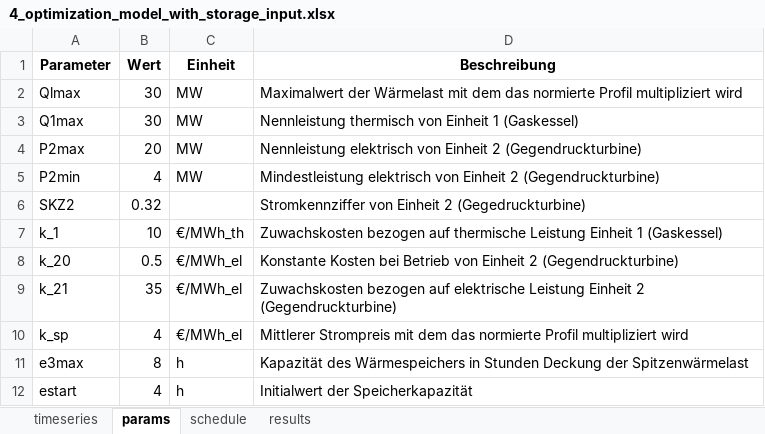
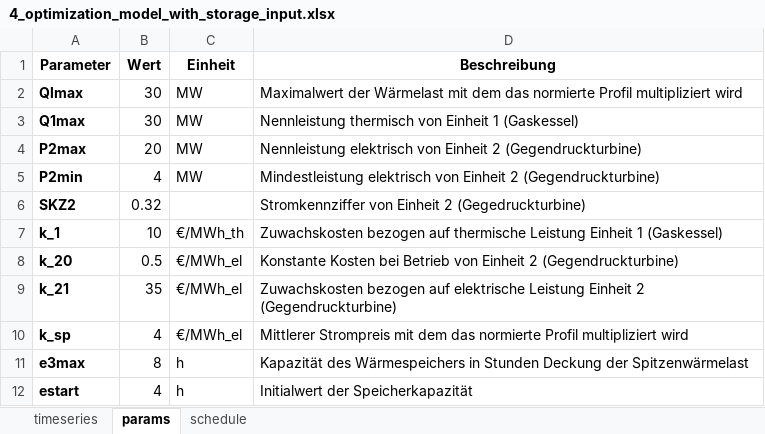
Before and after one commit to pdubucq/steamturbines, an Excel workbook: 4_optimization_model_with_storage_input.xlsx, sheet params, drawn as a sheet; values as stored, in another font and other column widths than the file's, no borders; the diff names each change by its address in the sheet, - before the commit and + after, or states it on an @@ line.

```diff
--- a/4_optimization_model_with_storage_input.xlsx (sheet params)
+++ b/4_optimization_model_with_storage_input.xlsx (sheet params)
-sheet tab: results
-A2:A12 bold: off
+A2:A12 bold: on
```
Also changed, not shown: sheet timeseries, 5 other files.
